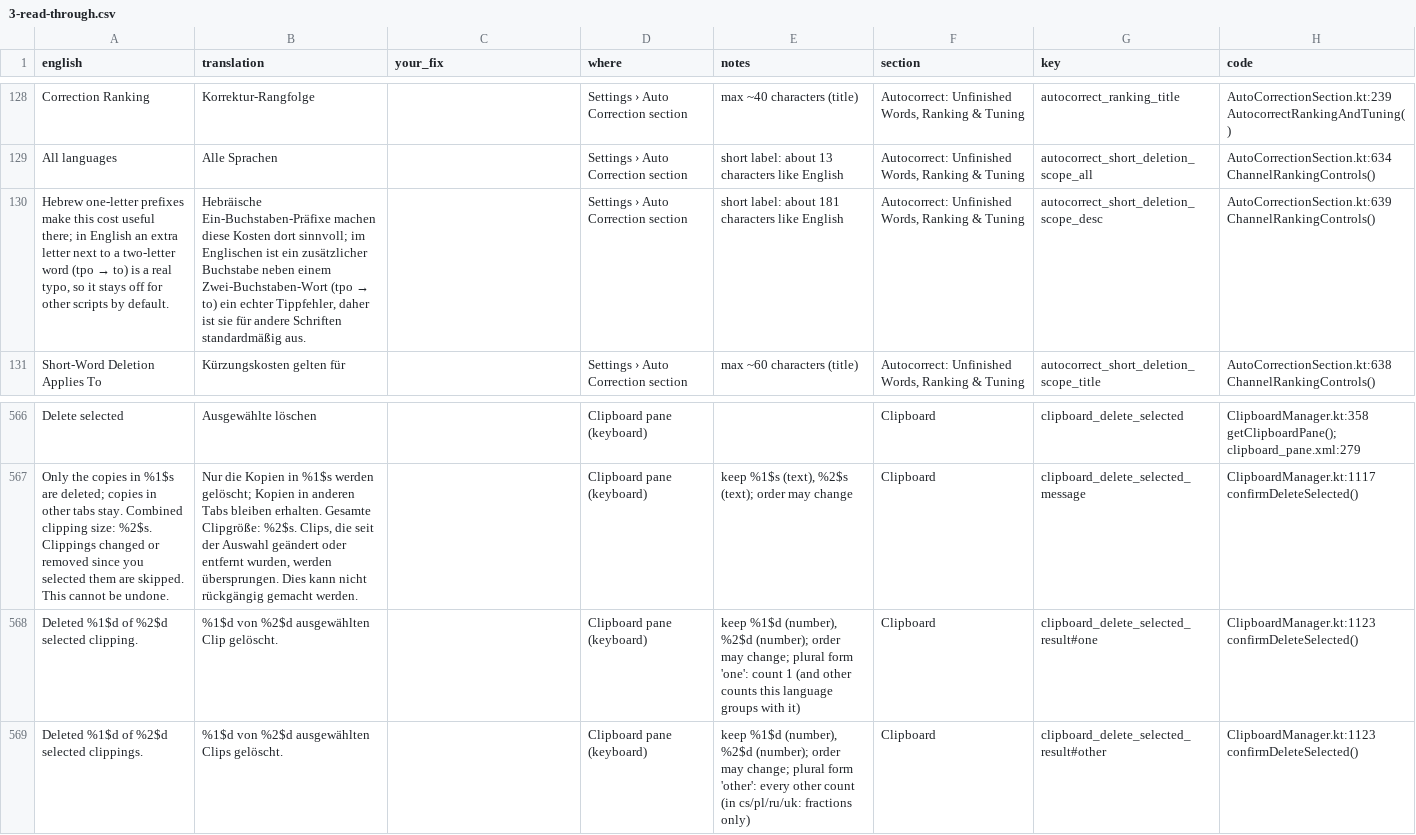
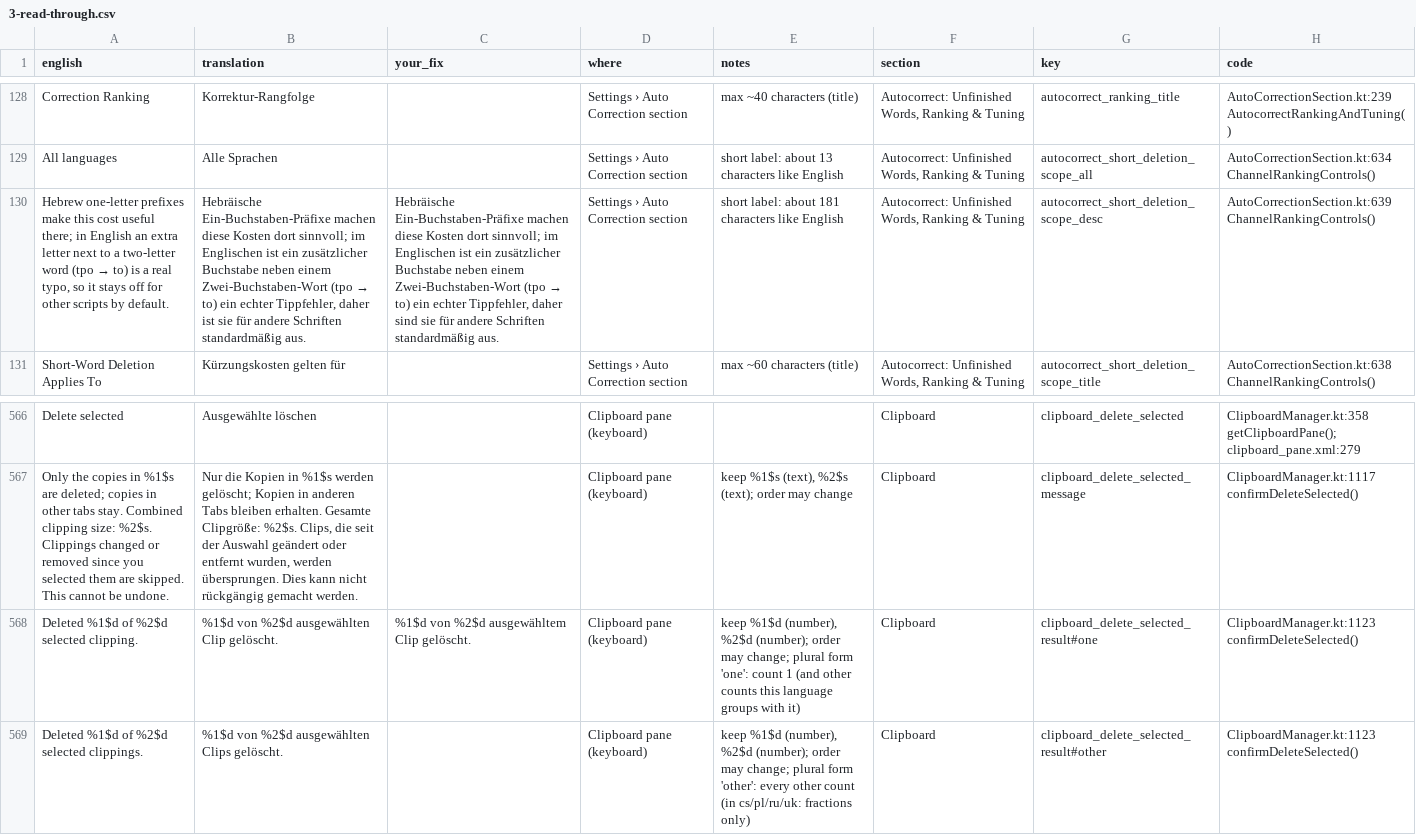
Before and after one commit to tribixbite/CleverKeys, a CSV file: docs/i18n/review/2026-11/de/3-read-through.csv, drawn as a sheet; only a part is shown, gaps mark what is left out; the diff names each change by its address in the sheet, - before the commit and + after, or states it on an @@ line.

```diff
--- a/docs/i18n/review/2026-11/de/3-read-through.csv
+++ b/docs/i18n/review/2026-11/de/3-read-through.csv
@@ C130 (your_fix): (empty) → Hebräische Ein-Buchstaben-Präfixe machen diese Kosten dort sinnvoll; im Englischen ist ein zusätzlicher Buchstabe neben einem Zwei-Buchstaben-Wort (tpo → to) ein echter Tippfehler, daher sind sie für andere Schriften standardmäßig aus. @@
-C568 (your_fix): (empty)
+C568 (your_fix): %1$d von %2$d ausgewähltem Clip gelöscht.
```
Also changed, not shown: docs/i18n/review/2026-11/cs/3-read-through.csv, docs/i18n/review/2026-11/fa/3-read-through.csv, 9 other files.
